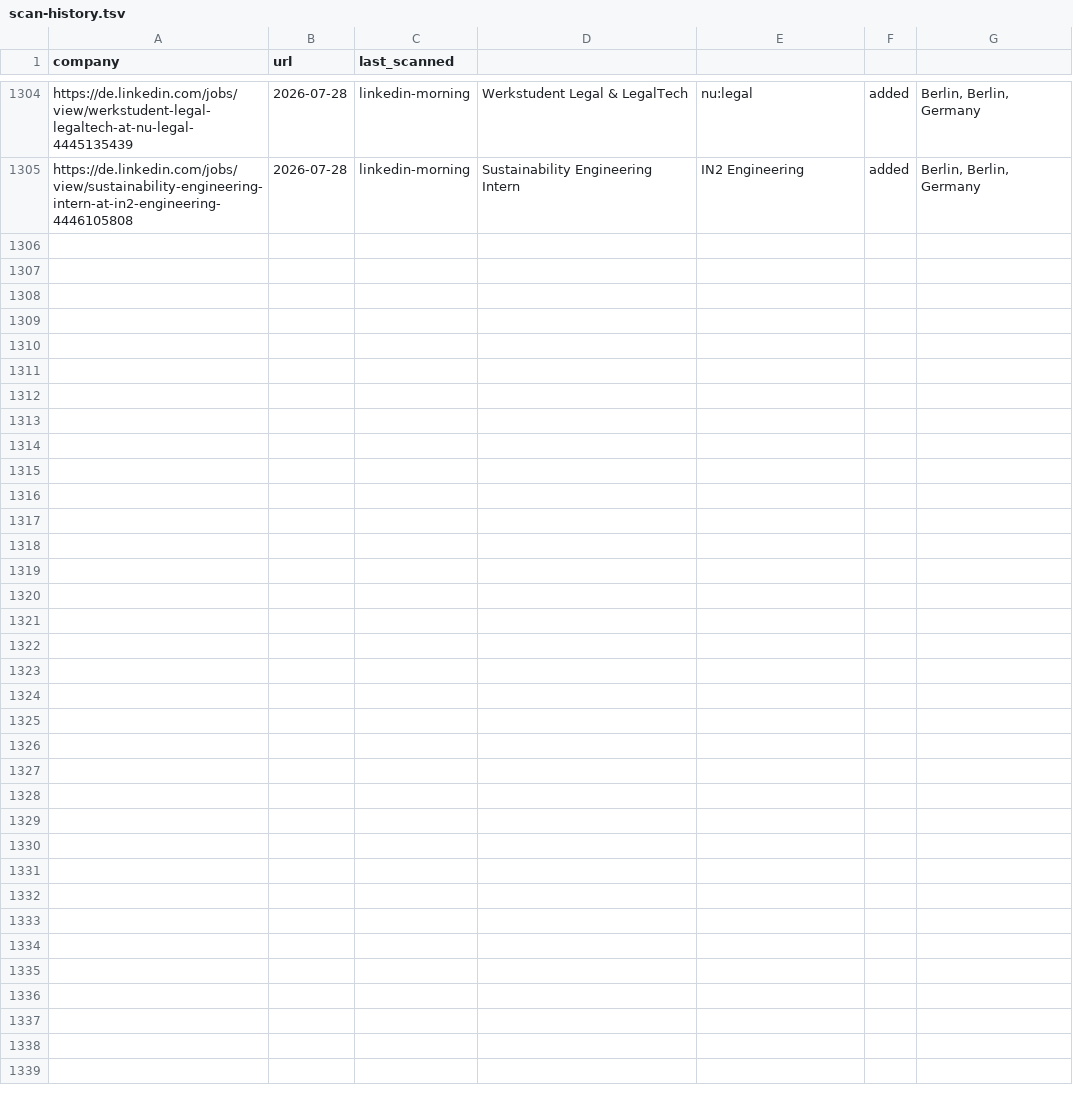
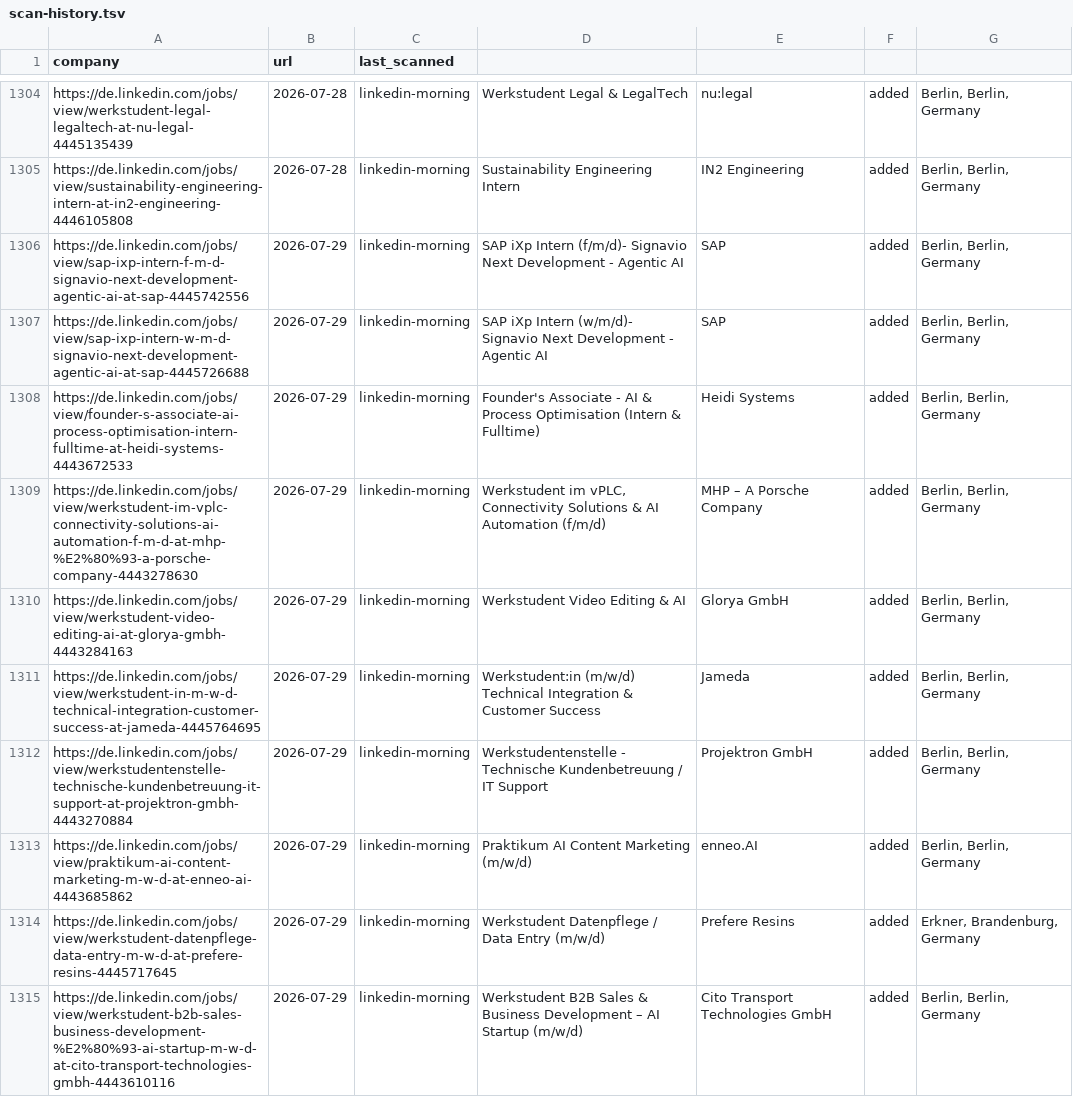
Before and after one commit to Avijeettelkar1/career-ops, a TSV file: data/scan-history.tsv, drawn as a sheet; only a part is shown, gaps mark what is left out; the diff names each change by its address in the sheet, - before the commit and + after, or states it on an @@ line.

```diff
--- a/data/scan-history.tsv
+++ b/data/scan-history.tsv
+row 1306: https://de.linkedin.com/jobs/view/sap-ixp-intern-f-m-d-signavio-next-development-agentic-ai-at-sap-4445742556 | 2026-07-29 | linkedin-morning | SAP iXp Intern (f/m/d)- Signavio Next Development - Agentic AI | SAP | added | Berlin, Berlin, Germany
+row 1307: https://de.linkedin.com/jobs/view/sap-ixp-intern-w-m-d-signavio-next-development-agentic-ai-at-sap-4445726688 | 2026-07-29 | linkedin-morning | SAP iXp Intern (w/m/d)- Signavio Next Development - Agentic AI | SAP | added | Berlin, Berlin, Germany
+row 1308: https://de.linkedin.com/jobs/view/founder-s-associate-ai-process-optimisation-intern-fulltime-at-heidi-systems-4443672533 | 2026-07-29 | linkedin-morning | Founder's Associate - AI & Process Optimisation (Intern & Fulltime) | Heidi Systems | added | Berlin, Berlin, Germany
+row 1309: https://de.linkedin.com/jobs/view/werkstudent-im-vplc-connectivity-solutions-ai-automation-f-m-d-at-mhp-%E2%80%93-a-porsche-company-4443278630 | 2026-07-29 | linkedin-morning | Werkstudent im vPLC, Connectivity Solutions & AI Automation (f/m/d) | MHP – A Porsche Company | added | Berlin, Berlin, Germany
+row 1310: https://de.linkedin.com/jobs/view/werkstudent-video-editing-ai-at-glorya-gmbh-4443284163 | 2026-07-29 | linkedin-morning | Werkstudent Video Editing & AI | Glorya GmbH | added | Berlin, Berlin, Germany
+row 1311: https://de.linkedin.com/jobs/view/werkstudent-in-m-w-d-technical-integration-customer-success-at-jameda-4445764695 | 2026-07-29 | linkedin-morning | Werkstudent:in (m/w/d) Technical Integration & Customer Success | Jameda | added | Berlin, Berlin, Germany
+row 1312: https://de.linkedin.com/jobs/view/werkstudentenstelle-technische-kundenbetreuung-it-support-at-projektron-gmbh-4443270884 | 2026-07-29 | linkedin-morning | Werkstudentenstelle - Technische Kundenbetreuung / IT Support | Projektron GmbH | added | Berlin, Berlin, Germany
+row 1313: https://de.linkedin.com/jobs/view/praktikum-ai-content-marketing-m-w-d-at-enneo-ai-4443685862 | 2026-07-29 | linkedin-morning | Praktikum AI Content Marketing (m/w/d) | enneo.AI | added | Berlin, Berlin, Germany
+row 1314: https://de.linkedin.com/jobs/view/werkstudent-datenpflege-data-entry-m-w-d-at-prefere-resins-4445717645 | 2026-07-29 | linkedin-morning | Werkstudent Datenpflege / Data Entry (m/w/d) | Prefere Resins | added | Erkner, Brandenburg, Germany
+row 1315: https://de.linkedin.com/jobs/view/werkstudent-b2b-sales-business-development-%E2%80%93-ai-startup-m-w-d-at-cito-transport-technologies-gmbh-4443610116 | 2026-07-29 | linkedin-morning | Werkstudent B2B Sales & Business Development – AI Startup (m/w/d) | Cito Transport Technologies GmbH | added | Berlin, Berlin, Germany
```
Also changed, not shown: 2 other files.
